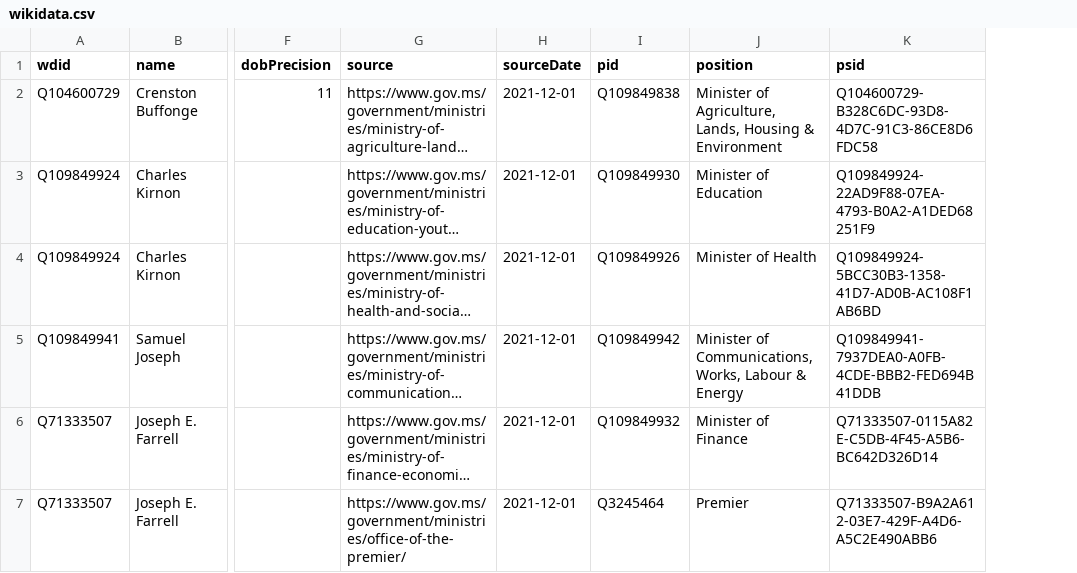
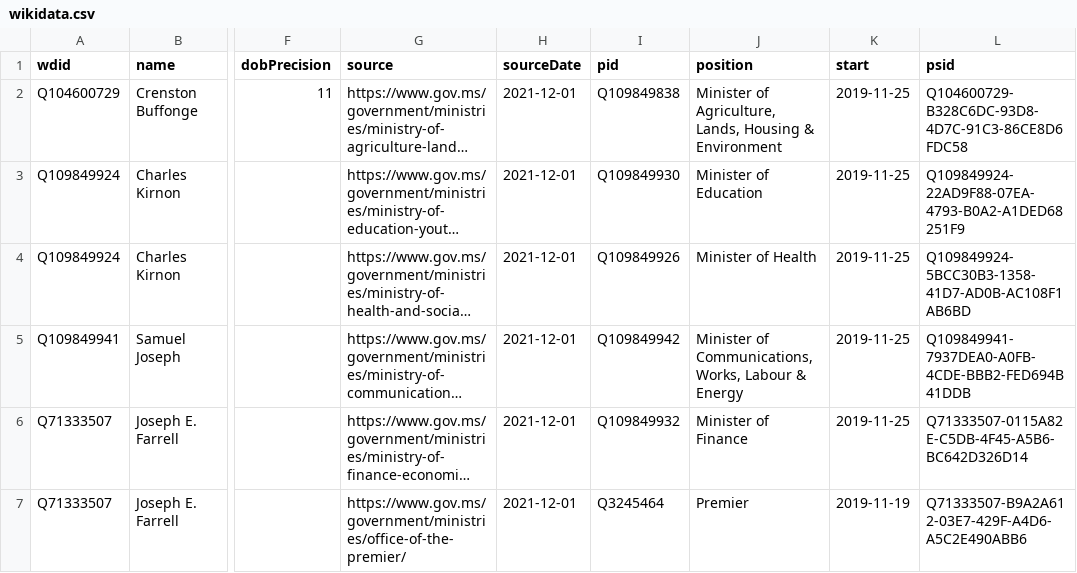
Before and after one commit to every-politician-scrapers/montserrat-ministers, a CSV file: data/wikidata.csv, drawn as a sheet; only a part is shown, gaps mark what is left out; long unchanged cells end in …; the diff names each change by its address in the sheet, - before the commit and + after, or states it on an @@ line.

Commit message:
Compare external sources to Wikidata

```diff
--- a/data/wikidata.csv
+++ b/data/wikidata.csv
+column K (start), rows 2-7: 2019-11-25 | 2019-11-25 | 2019-11-25 | 2019-11-25 | 2019-11-25 | 2019-11-19
```
